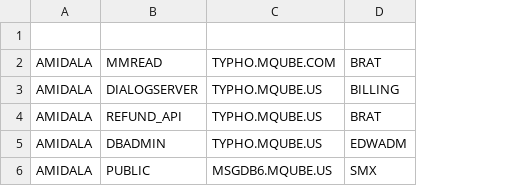
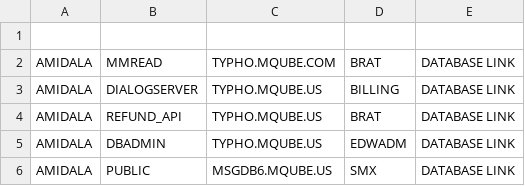
Before and after one commit to majelafortes/mgage-redpill-migration-inventory, a CSV file: oracle_db_link_amidala.csv, drawn as a sheet; the diff names each change by its address in the sheet, - before the commit and + after, or states it on an @@ line.

```diff
--- a/oracle_db_link_amidala.csv
+++ b/oracle_db_link_amidala.csv
+column E, rows 2-6: all DATABASE LINK
```
Also changed, not shown: oracle_table_amidala.csv, 1 other file.
